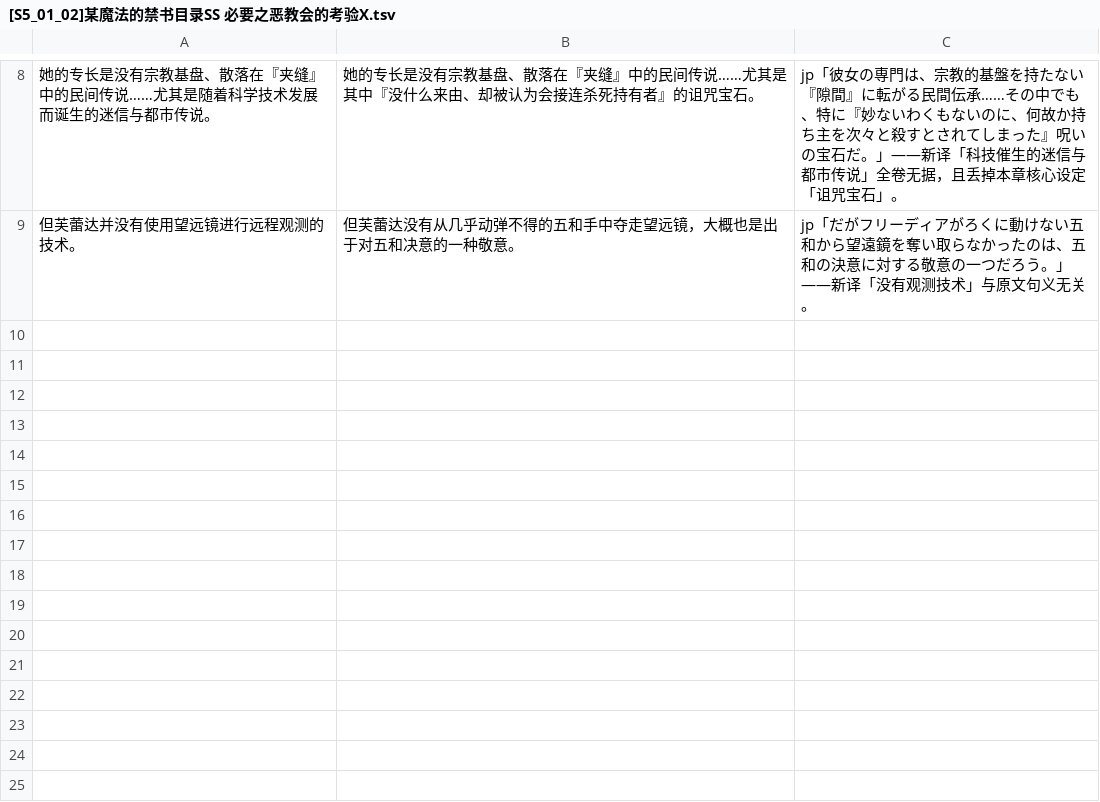
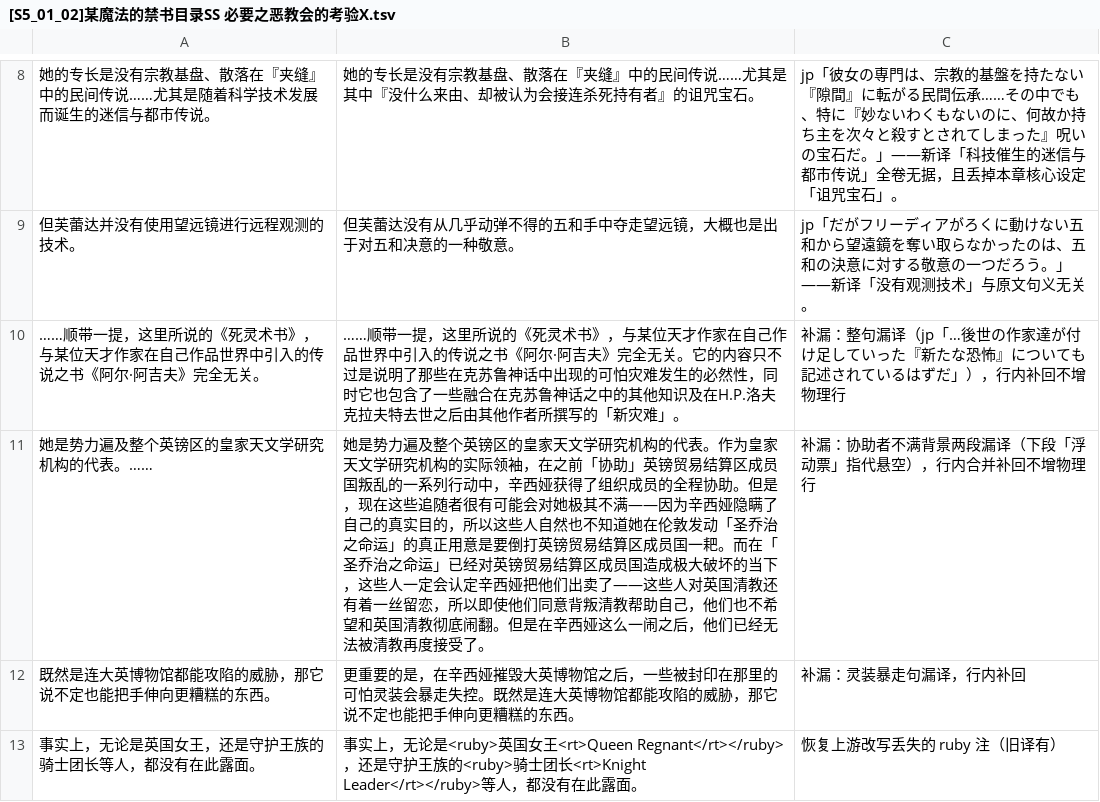
Before and after one commit to CCXXXI/index-Y, a TSV file: rules/[S5_01_02]某魔法的禁书目录SS 必要之恶教会的考验X.tsv, drawn as a sheet; only a part is shown, gaps mark what is left out.

```diff
--- a/rules/[S5_01_02]某魔法的禁书目录SS 必要之恶教会的考验X.tsv
+++ b/rules/[S5_01_02]某魔法的禁书目录SS 必要之恶教会的考验X.tsv
@@ -9 +9,5 @@
 但芙蕾达并没有使用望远镜进行远程观测的技术。	但芙蕾达没有从几乎动弹不得的五和手中夺走望远镜，大概也是出于对五和决意的一种敬意。	jp「だがフリーディアがろくに動けない五和から望遠鏡を奪い取らなかったのは、五和の決意に対する敬意の一つだろう。」——新译「没有观测技术」与原文句义无关。
+……顺带一提，这里所说的《死灵术书》，与某位天才作家在自己作品世界中引入的传说之书《阿尔·阿吉夫》完全无关。	……顺带一提，这里所说的《死灵术书》，与某位天才作家在自己作品世界中引入的传说之书《阿尔·阿吉夫》完全无关。它的内容只不过是说明了那些在克苏鲁神话中出现的可怕灾难发生的必然性，同时它也包含了一些融合在克苏鲁神话之中的其他知识及在H.P.洛夫克拉夫特去世之后由其他作者所撰写的「新灾难」。	补漏：整句漏译（jp「…後世の作家達が付け足していった『新たな恐怖』についても記述されているはずだ」），行内补回不增物理行
+她是势力遍及整个英镑区的皇家天文学研究机构的代表。……	她是势力遍及整个英镑区的皇家天文学研究机构的代表。作为皇家天文学研究机构的实际领袖，在之前「协助」英镑贸易结算区成员国叛乱的一系列行动中，辛西娅获得了组织成员的全程协助。但是，现在这些追随者很有可能会对她极其不满——因为辛西娅隐瞒了自己的真实目的，所以这些人自然也不知道她在伦敦发动「圣乔治之命运」的真正用意是要倒打英镑贸易结算区成员国一耙。而在「圣乔治之命运」已经对英镑贸易结算区成员国造成极大破坏的当下，这些人一定会认定辛西娅把他们出卖了——这些人对英国清教还有着一丝留恋，所以即使他们同意背叛清教帮助自己，他们也不希望和英国清教彻底闹翻。但是在辛西娅这么一闹之后，他们已经无法被清教再度接受了。	补漏：协助者不满背景两段漏译（下段「浮动票」指代悬空），行内合并补回不增物理行
+既然是连大英博物馆都能攻陷的威胁，那它说不定也能把手伸向更糟糕的东西。	更重要的是，在辛西娅摧毁大英博物馆之后，一些被封印在那里的可怕灵装会暴走失控。既然是连大英博物馆都能攻陷的威胁，那它说不定也能把手伸向更糟糕的东西。	补漏：灵装暴走句漏译，行内补回
+事实上，无论是英国女王，还是守护王族的骑士团长等人，都没有在此露面。	事实上，无论是<ruby>英国女王<rt>Queen Regnant</rt></ruby>，还是守护王族的<ruby>骑士团长<rt>Knight Leader</rt></ruby>等人，都没有在此露面。	恢复上游改写丢失的 ruby 注（旧译有）
```
Also changed, not shown: rules/[S4_02]某暗部的少女共栖 2X.tsv, 16 other files.
